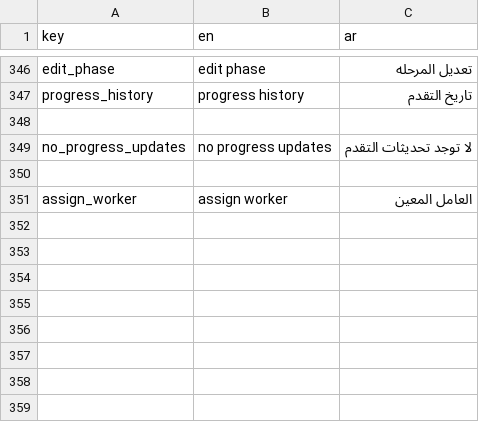
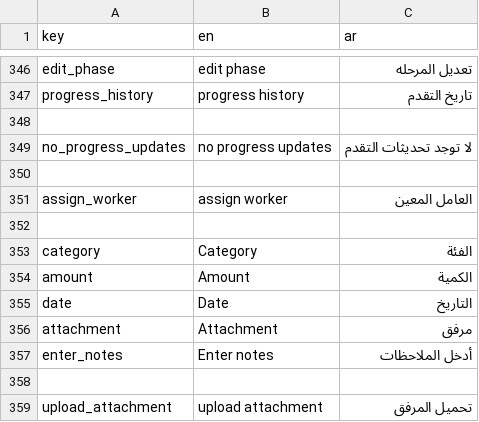
Before and after one commit to El-Baltagy/mkaweel, a CSV file: assets/l10n/translations.csv, drawn as a sheet; only a part is shown, gaps mark what is left out.

```diff
--- a/assets/l10n/translations.csv
+++ b/assets/l10n/translations.csv
@@ -351 +351,9 @@ no_progress_updates,no progress updates,لا توجد تحديثات التقد
 assign_worker,assign worker,العامل المعين
+
+category,Category,الفئة
+amount,Amount,الكمية
+date,Date,التاريخ
+attachment,Attachment,مرفق
+enter_notes,Enter notes,أدخل الملاحظات
+
+upload_attachment,upload attachment,تحميل المرفق
```
Also changed, not shown: 11 other files.
